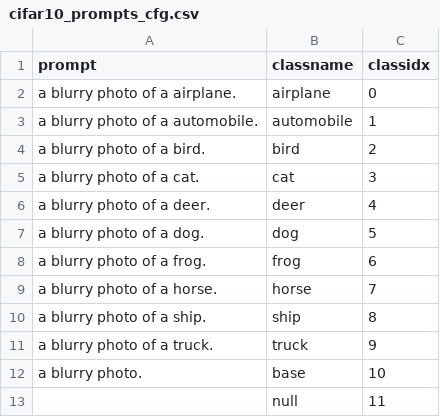
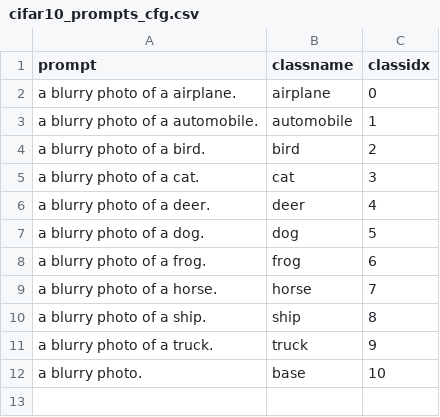
Before and after one commit to GenAI-NJJ/diffusion-classifier, a CSV file: prompts/cifar10_prompts_cfg.csv, drawn as a sheet; the diff names each change by its address in the sheet, - before the commit and + after, or states it on an @@ line.

```diff
--- a/prompts/cifar10_prompts_cfg.csv
+++ b/prompts/cifar10_prompts_cfg.csv
-row 13:  | null | 11
```
Also changed, not shown: 4 other files.
